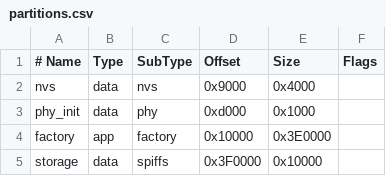
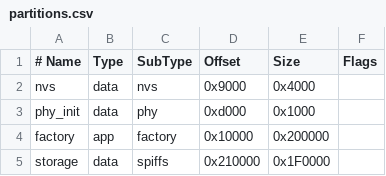
Before and after one commit to ekkus93/esp32_btaudio, a CSV file: partitions.csv, drawn as a sheet.

```diff
--- a/partitions.csv
+++ b/partitions.csv
@@ -3,3 +3,3 @@ nvs,      data, nvs,     0x9000,  0x4000,
 phy_init, data, phy,     0xd000,  0x1000,
-factory,  app,  factory, 0x10000, 0x3E0000,
-storage,  data, spiffs,  0x3F0000,0x10000,
+factory,  app,  factory, 0x10000, 0x200000,
+storage,  data, spiffs,  0x210000,0x1F0000,
```
Also changed, not shown: 47 other files.
